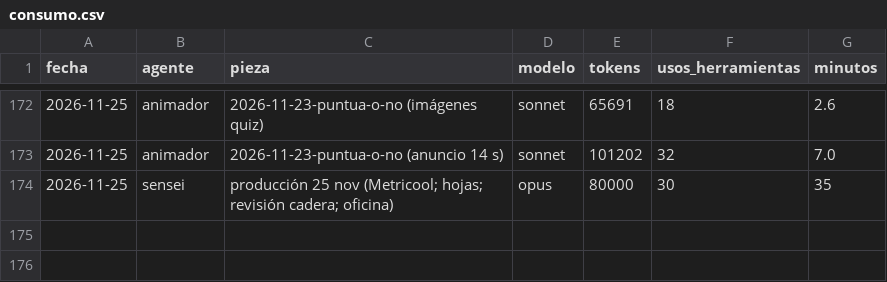
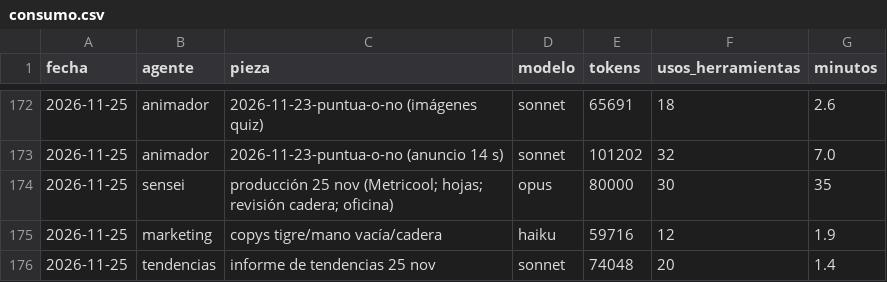
Before and after one commit to Jordiseor/karate-emaki, a CSV file: consumo.csv, drawn as a sheet; only a part is shown, gaps mark what is left out.

```diff
--- a/consumo.csv
+++ b/consumo.csv
@@ -174 +174,3 @@ fecha,agente,pieza,modelo,tokens,usos_herramientas,minutos
 2026-11-25,sensei,producción 25 nov (Metricool; hojas; revisión cadera; oficina),opus,80000,30,35
+2026-11-25,marketing,copys tigre/mano vacía/cadera,haiku,59716,12,1.9
+2026-11-25,tendencias,informe de tendencias 25 nov,sonnet,74048,20,1.4
```
Also changed, not shown: 15 other files.
